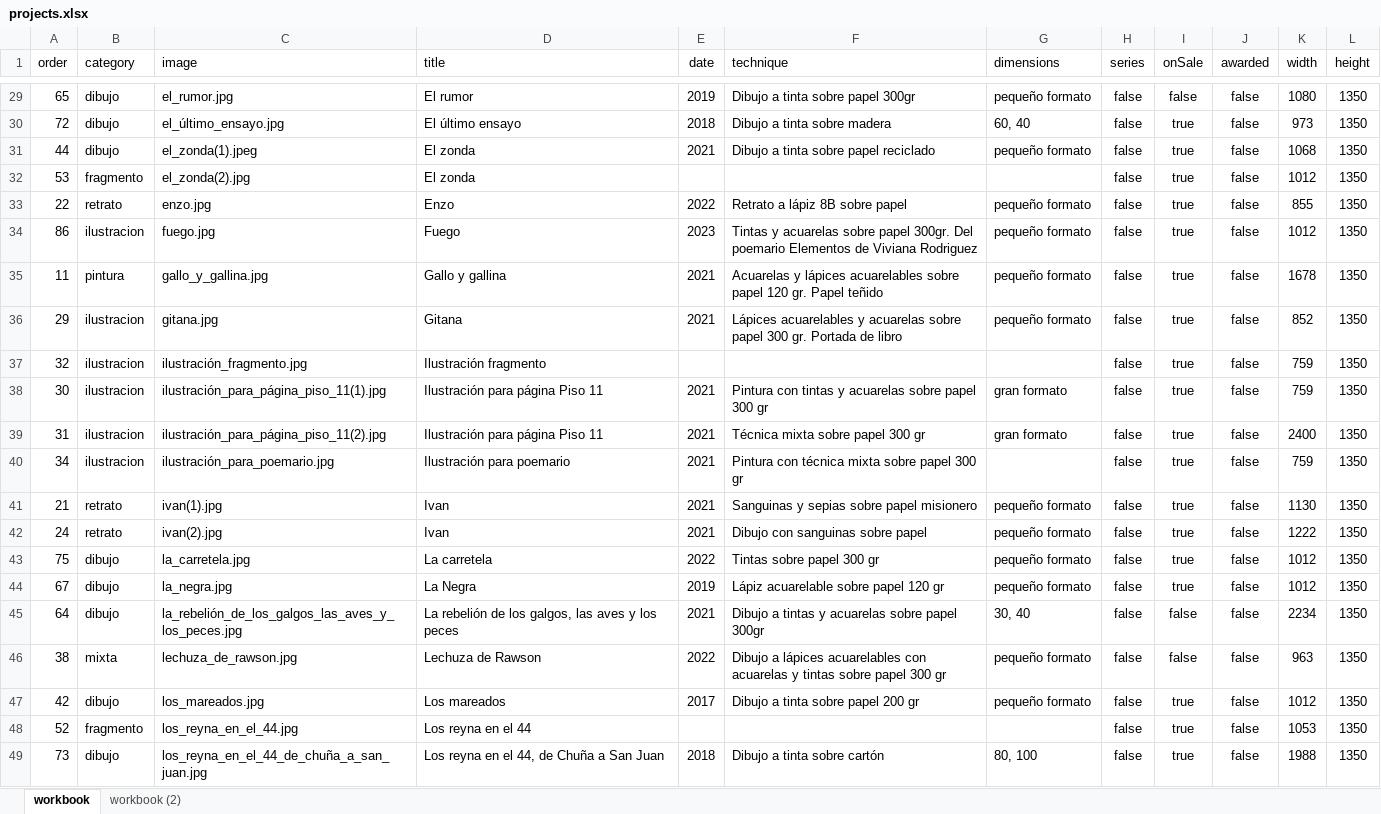
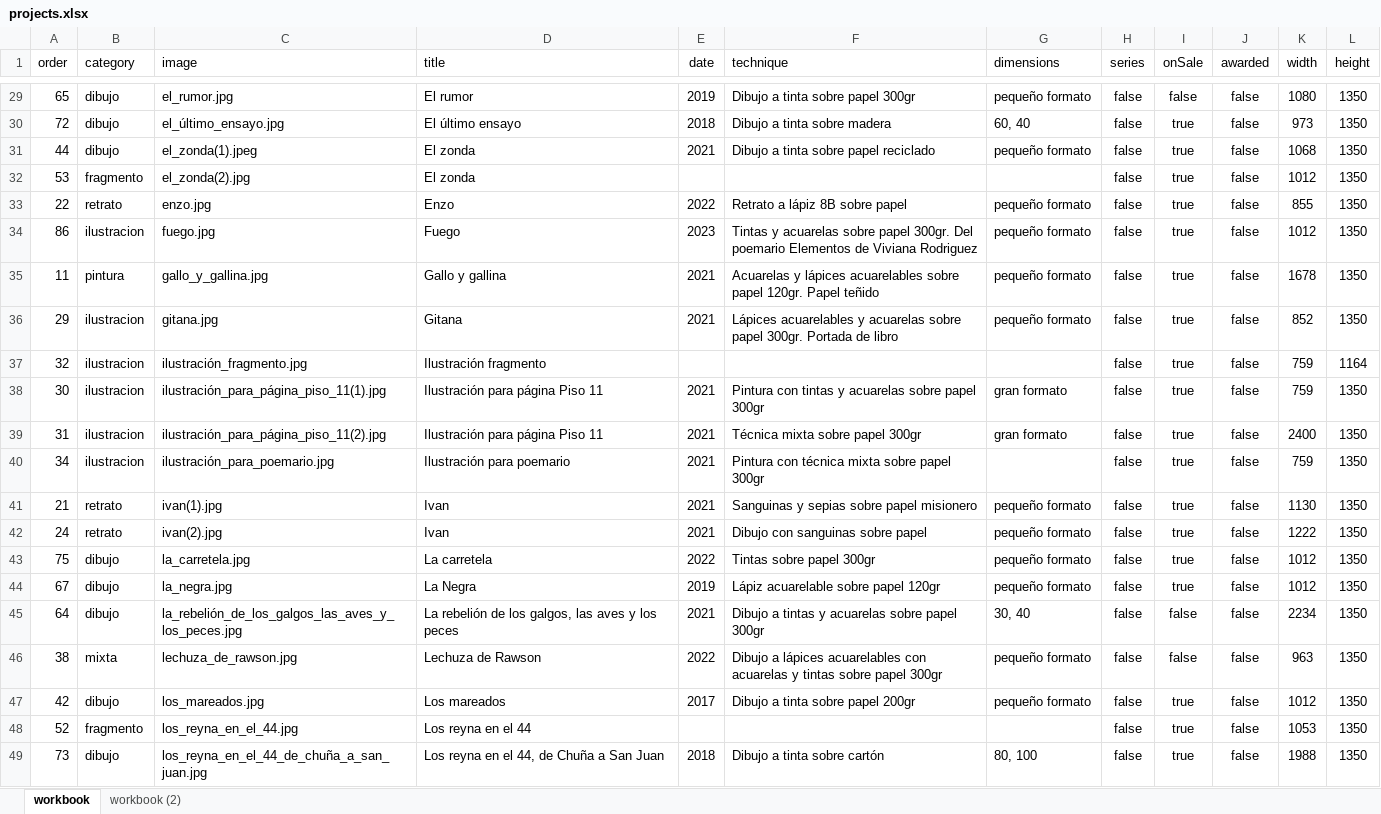
Before and after one commit to m415x/portfolio, an Excel workbook: assets/data/projects.xlsx, sheet workbook, drawn as a sheet; only a part is shown, gaps mark what is left out; values as stored, in another font and other column widths than the file's, no borders; table styles not drawn; the diff covers the shown part only; the diff names each change by its address in the sheet, - before the commit and + after, or states it on an @@ line.

```diff
--- a/assets/data/projects.xlsx (sheet workbook)
+++ b/assets/data/projects.xlsx (sheet workbook)
-F35 (technique): …sobre papel 120 gr. Papel teñido
+F35 (technique): …sobre papel 120gr. Papel teñido
-F36 (technique): …sobre papel 300 gr. Portada de…
+F36 (technique): …sobre papel 300gr. Portada de…
-L37 (height): 1350
+L37 (height): 1164
-F38 (technique): …sobre papel 300 gr
+F38 (technique): …sobre papel 300gr
-F39 (technique): Técnica mixta sobre papel 300 gr
+F39 (technique): Técnica mixta sobre papel 300gr
-F40 (technique): Pintura con técnica mixta sobre papel 300 gr
+F40 (technique): Pintura con técnica mixta sobre papel 300gr
-F43 (technique): Tintas sobre papel 300 gr
+F43 (technique): Tintas sobre papel 300gr
-F44 (technique): Lápiz acuarelable sobre papel 120 gr
+F44 (technique): Lápiz acuarelable sobre papel 120gr
-F46 (technique): …sobre papel 300 gr
+F46 (technique): …sobre papel 300gr
-F47 (technique): Dibujo a tinta sobre papel 200 gr
+F47 (technique): Dibujo a tinta sobre papel 200gr
```
Also changed, not shown: 39 edited cells elsewhere in this sheet, 7 other files.
